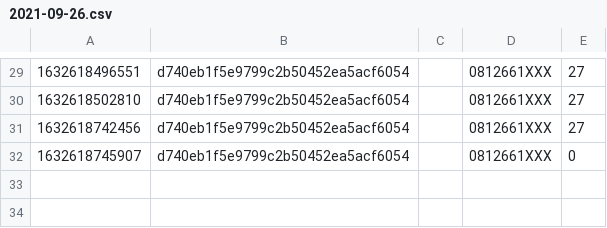
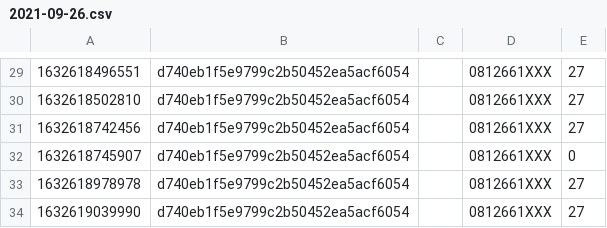
Before and after one commit to kamshory/OTP-Pi, a CSV file: resource/data/report/outbox/2021-09-26.csv, drawn as a sheet; only a part is shown, gaps mark what is left out; the diff names each change by its address in the sheet, - before the commit and + after, or states it on an @@ line.

```diff
--- a/resource/data/report/outbox/2021-09-26.csv
+++ b/resource/data/report/outbox/2021-09-26.csv
+row 33: 1632618978978 | d740eb1f5e9799c2b50452ea5acf6054 |  | 0812661XXX | 27
+row 34: 1632619039990 | d740eb1f5e9799c2b50452ea5acf6054 |  | 0812661XXX | 27
```
Also changed, not shown: 3 other files.
